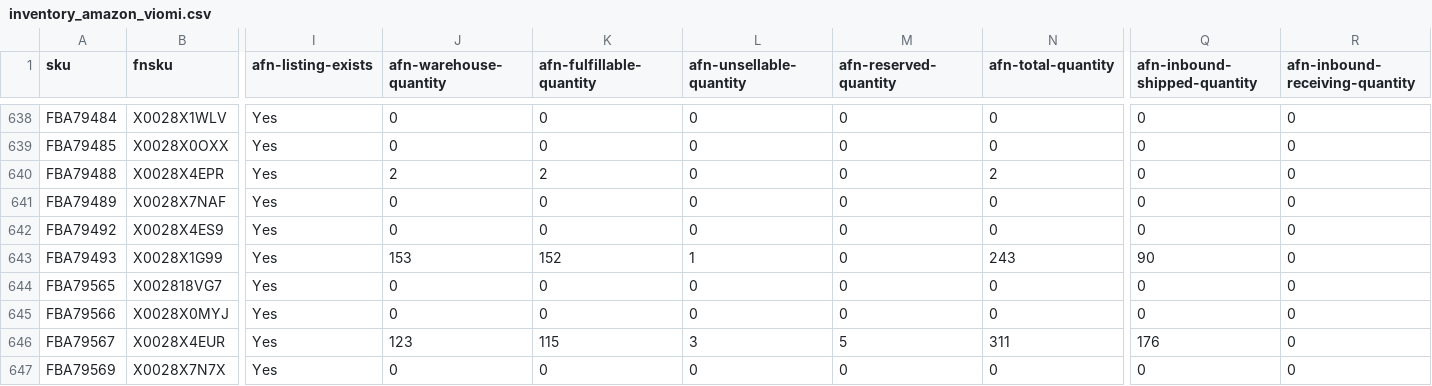
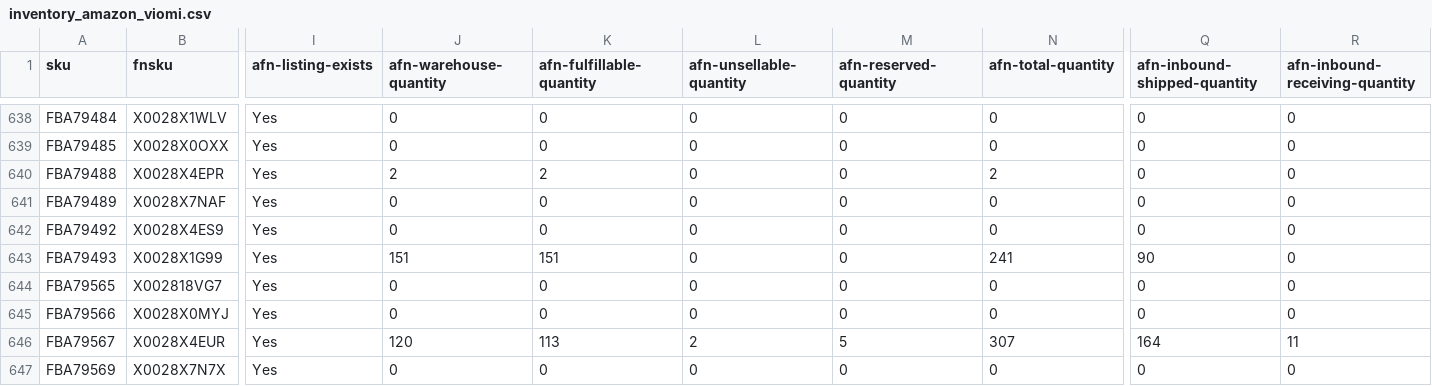
Before and after one commit to nitesh-lang/am-replenishment, a CSV file: data/input/inventory_amazon_viomi.csv, drawn as a sheet; only a part is shown, gaps mark what is left out; the diff covers the shown part only; the diff names each change by its address in the sheet, - before the commit and + after, or states it on an @@ line.

```diff
--- a/data/input/inventory_amazon_viomi.csv
+++ b/data/input/inventory_amazon_viomi.csv
-J643 (afn-warehouse-quantity): 153
+J643 (afn-warehouse-quantity): 151
-K643 (afn-fulfillable-quantity): 152
+K643 (afn-fulfillable-quantity): 151
-L643 (afn-unsellable-quantity): 1
+L643 (afn-unsellable-quantity): 0
-N643 (afn-total-quantity): 243
+N643 (afn-total-quantity): 241
-J646 (afn-warehouse-quantity): 123
+J646 (afn-warehouse-quantity): 120
-K646 (afn-fulfillable-quantity): 115
+K646 (afn-fulfillable-quantity): 113
-L646 (afn-unsellable-quantity): 3
+L646 (afn-unsellable-quantity): 2
-N646 (afn-total-quantity): 311
+N646 (afn-total-quantity): 307
-Q646 (afn-inbound-shipped-quantity): 176
+Q646 (afn-inbound-shipped-quantity): 164
-R646 (afn-inbound-receiving-quantity): 0
+R646 (afn-inbound-receiving-quantity): 11
```
Also changed, not shown: 115 edited cells elsewhere in this file, data/input/inventory_amazon_WM.csv, data/input/inventory_amazon_audio_array.csv, 7 other files.
